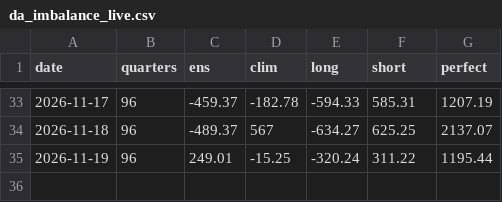
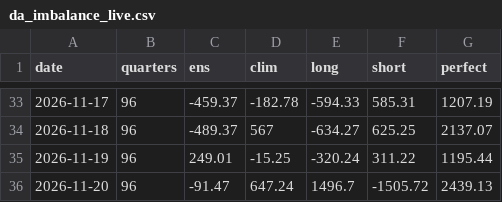
Before and after one commit to tallerzalan/dk1-pipelines, a CSV file: imbalance/results/da_imbalance_live.csv, drawn as a sheet; only a part is shown, gaps mark what is left out; the diff names each change by its address in the sheet, - before the commit and + after, or states it on an @@ line.

```diff
--- a/imbalance/results/da_imbalance_live.csv
+++ b/imbalance/results/da_imbalance_live.csv
+row 36: 2026-11-20 | 96 | -91.47 | 647.24 | 1496.7 | -1505.72 | 2439.13
```
